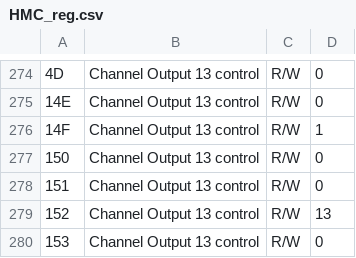
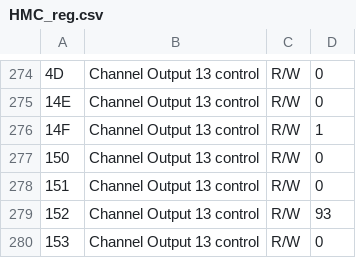
Before and after one commit to tkulhane/UHSD_DAQ_APP_PcApp, a CSV file: UHSD_DAQ_APP/UHSD_DAQ_APP/bin/Debug/REG/HMC_reg.csv, drawn as a sheet; only a part is shown, gaps mark what is left out; the diff covers the shown part only; the diff names each change by its address in the sheet, - before the commit and + after, or states it on an @@ line.

```diff
--- a/UHSD_DAQ_APP/UHSD_DAQ_APP/bin/Debug/REG/HMC_reg.csv
+++ b/UHSD_DAQ_APP/UHSD_DAQ_APP/bin/Debug/REG/HMC_reg.csv
-D279: 13
+D279: 93
```
Also changed, not shown: 10 edited cells elsewhere in this file, 18 other files.
